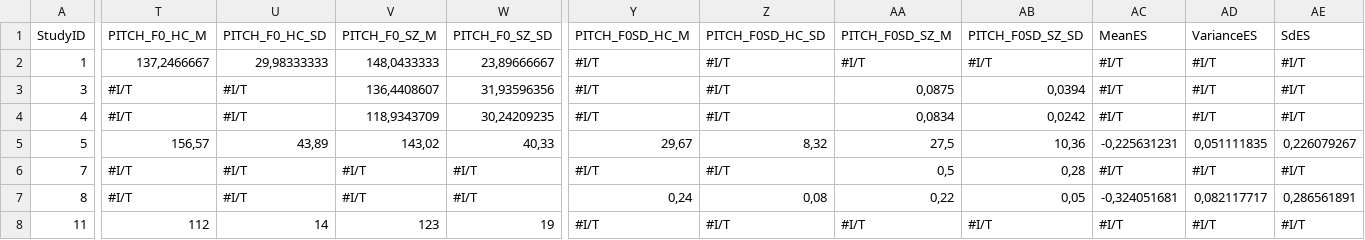
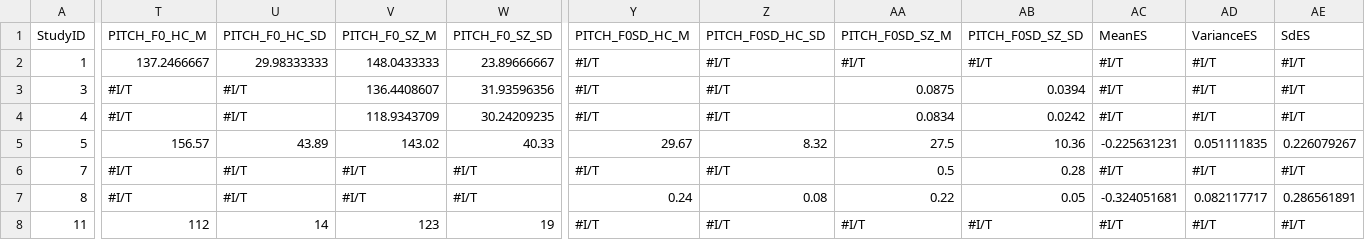
Before and after one commit to alberteseeberg/Portfolio-4, a CSV file: Assignment4MetaData.csv, drawn as a sheet; only a part is shown, gaps mark what is left out; the diff covers the shown part only; the diff names each change by its address in the sheet, - before the commit and + after, or states it on an @@ line.

```diff
--- a/Assignment4MetaData.csv
+++ b/Assignment4MetaData.csv
-T2 (PITCH_F0_HC_M): 137,2466667
+T2 (PITCH_F0_HC_M): 137.2466667
-U2 (PITCH_F0_HC_SD): 29,98333333
+U2 (PITCH_F0_HC_SD): 29.98333333
-V2 (PITCH_F0_SZ_M): 148,0433333
+V2 (PITCH_F0_SZ_M): 148.0433333
-W2 (PITCH_F0_SZ_SD): 23,89666667
+W2 (PITCH_F0_SZ_SD): 23.89666667
-V3 (PITCH_F0_SZ_M): 136,4408607
+V3 (PITCH_F0_SZ_M): 136.4408607
-W3 (PITCH_F0_SZ_SD): 31,93596356
+W3 (PITCH_F0_SZ_SD): 31.93596356
-AA3 (PITCH_F0SD_SZ_M): 0,0875
+AA3 (PITCH_F0SD_SZ_M): 0.0875
-AB3 (PITCH_F0SD_SZ_SD): 0,0394
+AB3 (PITCH_F0SD_SZ_SD): 0.0394
-V4 (PITCH_F0_SZ_M): 118,9343709
+V4 (PITCH_F0_SZ_M): 118.9343709
-W4 (PITCH_F0_SZ_SD): 30,24209235
+W4 (PITCH_F0_SZ_SD): 30.24209235
-AA4 (PITCH_F0SD_SZ_M): 0,0834
+AA4 (PITCH_F0SD_SZ_M): 0.0834
-AB4 (PITCH_F0SD_SZ_SD): 0,0242
+AB4 (PITCH_F0SD_SZ_SD): 0.0242
-T5 (PITCH_F0_HC_M): 156,57
+T5 (PITCH_F0_HC_M): 156.57
-U5 (PITCH_F0_HC_SD): 43,89
+U5 (PITCH_F0_HC_SD): 43.89
-V5 (PITCH_F0_SZ_M): 143,02
+V5 (PITCH_F0_SZ_M): 143.02
-W5 (PITCH_F0_SZ_SD): 40,33
+W5 (PITCH_F0_SZ_SD): 40.33
-Y5 (PITCH_F0SD_HC_M): 29,67
+Y5 (PITCH_F0SD_HC_M): 29.67
-Z5 (PITCH_F0SD_HC_SD): 8,32
+Z5 (PITCH_F0SD_HC_SD): 8.32
-AA5 (PITCH_F0SD_SZ_M): 27,5
+AA5 (PITCH_F0SD_SZ_M): 27.5
-AB5 (PITCH_F0SD_SZ_SD): 10,36
+AB5 (PITCH_F0SD_SZ_SD): 10.36
-AC5 (MeanES): -0,225631231
+AC5 (MeanES): -0.225631231
-AD5 (VarianceES): 0,051111835
+AD5 (VarianceES): 0.051111835
-AE5 (SdES): 0,226079267
+AE5 (SdES): 0.226079267
-AA6 (PITCH_F0SD_SZ_M): 0,5
+AA6 (PITCH_F0SD_SZ_M): 0.5
-AB6 (PITCH_F0SD_SZ_SD): 0,28
+AB6 (PITCH_F0SD_SZ_SD): 0.28
-Y7 (PITCH_F0SD_HC_M): 0,24
+Y7 (PITCH_F0SD_HC_M): 0.24
-Z7 (PITCH_F0SD_HC_SD): 0,08
+Z7 (PITCH_F0SD_HC_SD): 0.08
-AA7 (PITCH_F0SD_SZ_M): 0,22
+AA7 (PITCH_F0SD_SZ_M): 0.22
-AB7 (PITCH_F0SD_SZ_SD): 0,05
+AB7 (PITCH_F0SD_SZ_SD): 0.05
-AC7 (MeanES): -0,324051681
+AC7 (MeanES): -0.324051681
-AD7 (VarianceES): 0,082117717
+AD7 (VarianceES): 0.082117717
-AE7 (SdES): 0,286561891
+AE7 (SdES): 0.286561891
```
Also changed, not shown: 74 edited cells elsewhere in this file, 5 other files.
